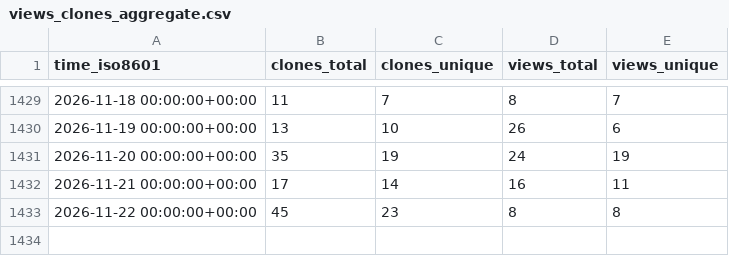
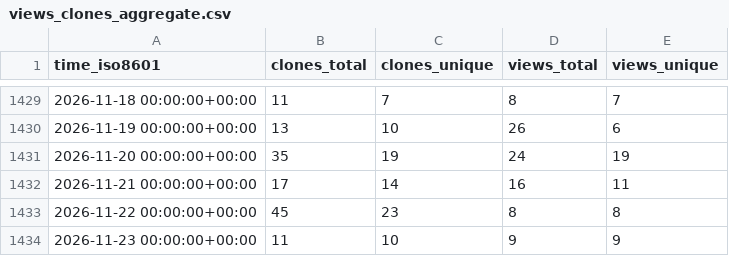
Before and after one commit to Unity-Technologies/ECS-Network-Racing-Sample, a CSV file: Unity-Technologies/ECS-Network-Racing-Sample/ghrs-data/views_clones_aggregate.csv, drawn as a sheet; only a part is shown, gaps mark what is left out; the diff names each change by its address in the sheet, - before the commit and + after, or states it on an @@ line.

```diff
--- a/Unity-Technologies/ECS-Network-Racing-Sample/ghrs-data/views_clones_aggregate.csv
+++ b/Unity-Technologies/ECS-Network-Racing-Sample/ghrs-data/views_clones_aggregate.csv
+row 1434: 2026-11-23 00:00:00+00:00 | 11 | 10 | 9 | 9
```
Also changed, not shown: 1 other file.
